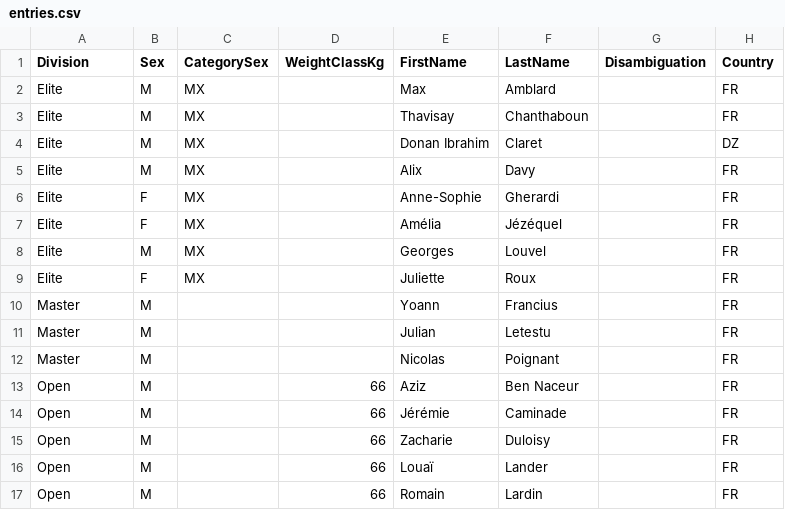
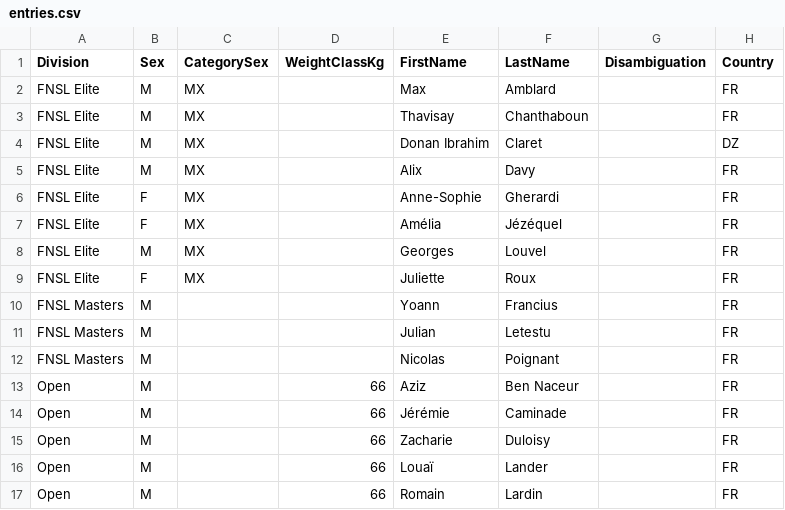
Before and after one commit to openstreetlifting/openstreetlifting, a CSV file: backend/data/competitions/4lift/2026/4lift-2026/entries.csv, drawn as a sheet; only a part is shown; the diff names each change by its address in the sheet, - before the commit and + after, or states it on an @@ line.

Commit message:
feat(competitions): rank divisions by their own scoring
4Lift 2026 ran an Open ranked by total beside FNSL Masters and FNSL Elite
ranked by RIS. competition.toml can now set scoring per division, the
standings view ranks each division by its rule, and the competition page
shows one results board per division.

```diff
--- a/backend/data/competitions/4lift/2026/4lift-2026/entries.csv
+++ b/backend/data/competitions/4lift/2026/4lift-2026/entries.csv
-A2:A9 (Division): Elite
+A2:A9 (Division): FNSL Elite
-A10:A12 (Division): Master
+A10:A12 (Division): FNSL Masters
```
Also changed, not shown: 35 other files.
